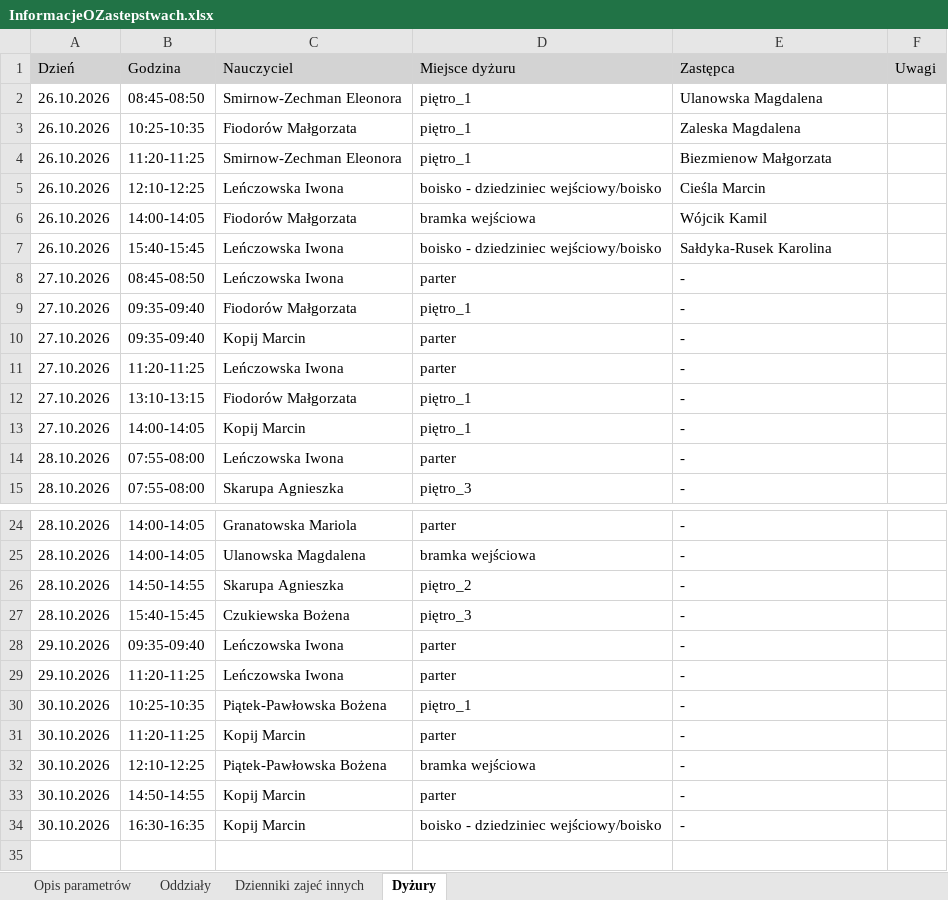
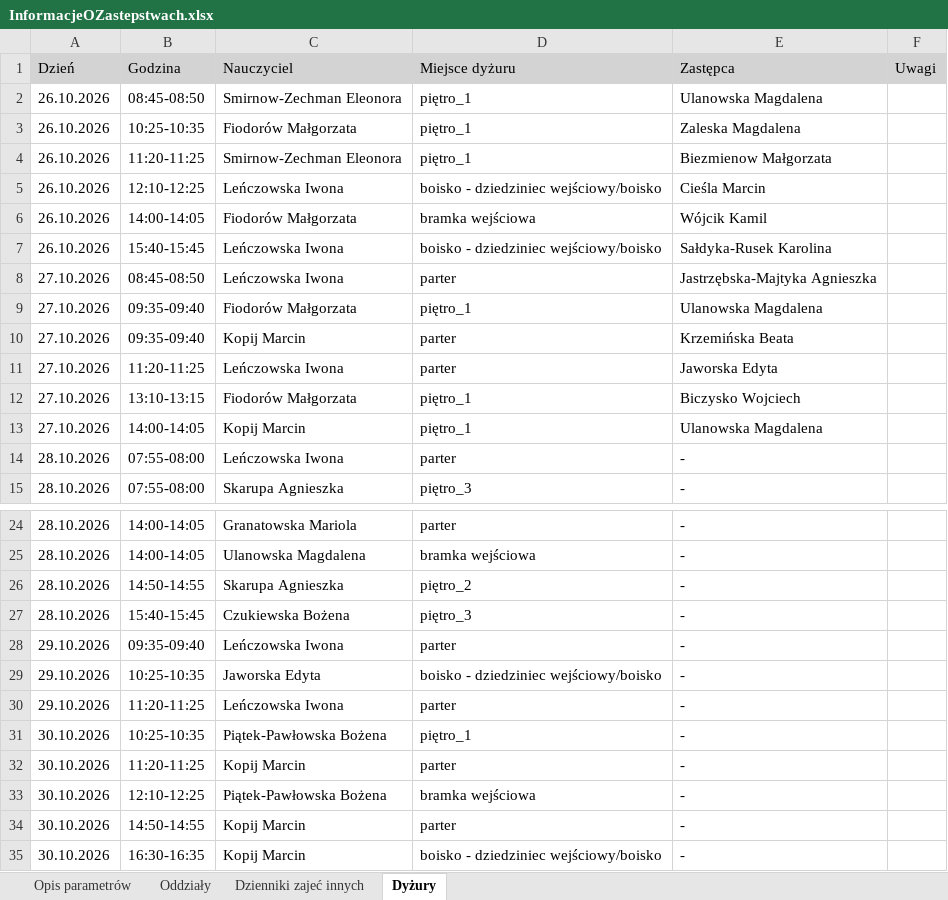
Before and after one commit to adeodatus11/zastepstwa, an Excel workbook: InformacjeOZastepstwach.xlsx, sheet Dyżury, drawn as a sheet; only a part is shown, gaps mark what is left out; values as stored, in another font and other column widths than the file's, no borders; the diff names each change by its address in the sheet, - before the commit and + after, or states it on an @@ line.

```diff
--- a/InformacjeOZastepstwach.xlsx (sheet Dyżury)
+++ b/InformacjeOZastepstwach.xlsx (sheet Dyżury)
-E8 (Zastępca): -
+E8 (Zastępca): Jastrzębska-Majtyka Agnieszka
-E9 (Zastępca): -
+E9 (Zastępca): Ulanowska Magdalena
-E10 (Zastępca): -
+E10 (Zastępca): Krzemińska Beata
-E11 (Zastępca): -
+E11 (Zastępca): Jaworska Edyta
-E12 (Zastępca): -
+E12 (Zastępca): Biczysko Wojciech
-E13 (Zastępca): -
+E13 (Zastępca): Ulanowska Magdalena
+row 29: 29.10.2026 | 10:25-10:35 | Jaworska Edyta | boisko - dziedziniec wejściowy/boisko | -
```
Also changed, not shown: sheet Oddziały, sheet Opis parametrów, InformacjeOPrzeniesieniach.xlsx.
